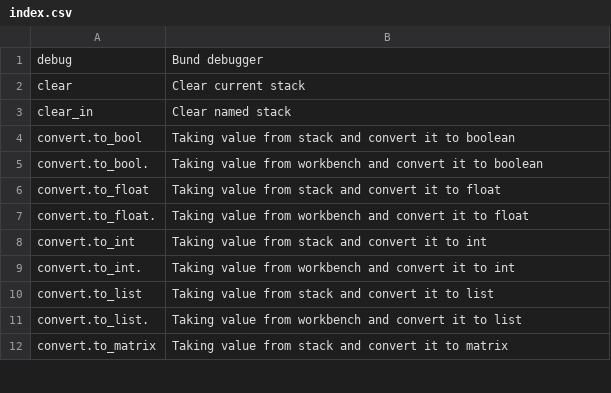
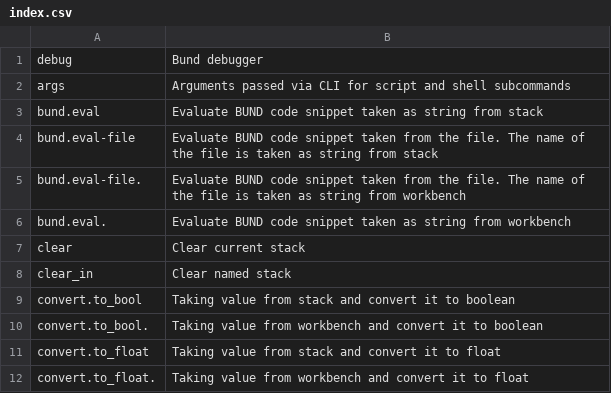
Before and after one commit to vulogov/Bund, a CSV file: Documentation/Bund_Library_Guide/index.csv, drawn as a sheet; only a part is shown; the shorter side is filled out with more unchanged rows; the diff names each change by its address in the sheet, - before the commit and + after, or states it on an @@ line.

```diff
--- a/Documentation/Bund_Library_Guide/index.csv
+++ b/Documentation/Bund_Library_Guide/index.csv
+row 2: args | Arguments passed via CLI for script and shell subcommands
+row 3: bund.eval | Evaluate BUND code snippet taken as string from stack
+row 4: bund.eval-file | Evaluate BUND code snippet taken from the file. The name of the file is taken as string from stack
+row 5: bund.eval-file. | Evaluate BUND code snippet taken from the file. The name of the file is taken as string from workbench
+row 6: bund.eval. | Evaluate BUND code snippet taken as string from workbench
```
Also changed, not shown: Documentation/Bund_Library_Guide/index_unsorted.csv, 22 other files.
